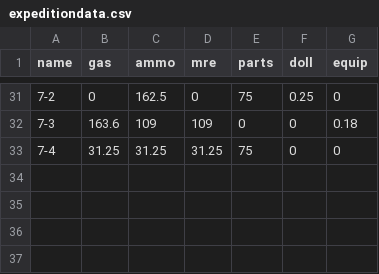
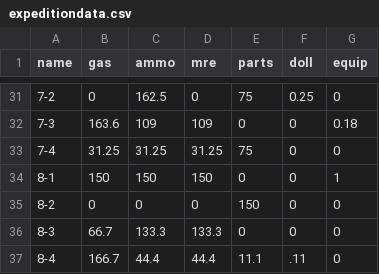
Before and after one commit to risonakamo/frontline-expedition-helper, a CSV file: data/expeditiondata.csv, drawn as a sheet; only a part is shown, gaps mark what is left out; the diff names each change by its address in the sheet, - before the commit and + after, or states it on an @@ line.

Commit message:
fix heading not updating add more data

```diff
--- a/data/expeditiondata.csv
+++ b/data/expeditiondata.csv
+row 34: 8-1 | 150 | 150 | 150 | 0 | 0 | 1
+row 35: 8-2 | 0 | 0 | 0 | 150 | 0 | 0
+row 36: 8-3 | 66.7 | 133.3 | 133.3 | 0 | 0 | 0
+row 37: 8-4 | 166.7 | 44.4 | 44.4 | 11.1 | .11 | 0
```
Also changed, not shown: 2 other files.
